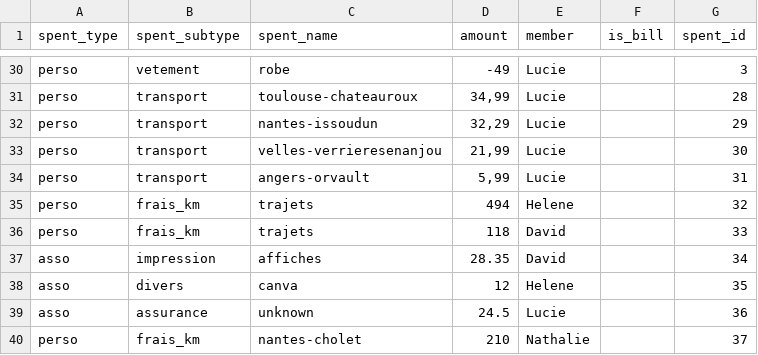
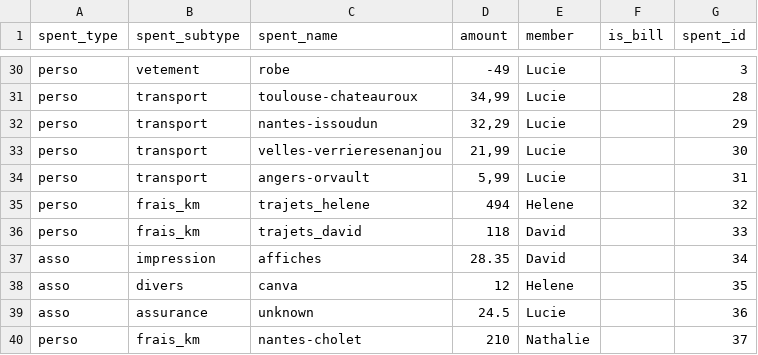
Before and after one commit to Khodjent/aeide, a CSV file: data_summer_2025.csv, drawn as a sheet; only a part is shown, gaps mark what is left out.

```diff
--- a/data_summer_2025.csv
+++ b/data_summer_2025.csv
@@ -34,4 +34,4 @@ perso,transport,velles-verrieresenanjou,"21,99",Lucie,,30
 perso,transport,angers-orvault,"5,99",Lucie,,31
-perso,frais_km,trajets,"494",Helene,,32
-perso,frais_km,trajets,"118",David,,33
+perso,frais_km,trajets_helene,"494",Helene,,32
+perso,frais_km,trajets_david,"118",David,,33
 asso,impression,affiches,"28.35",David,,34
```
Also changed, not shown: 1 other file.
